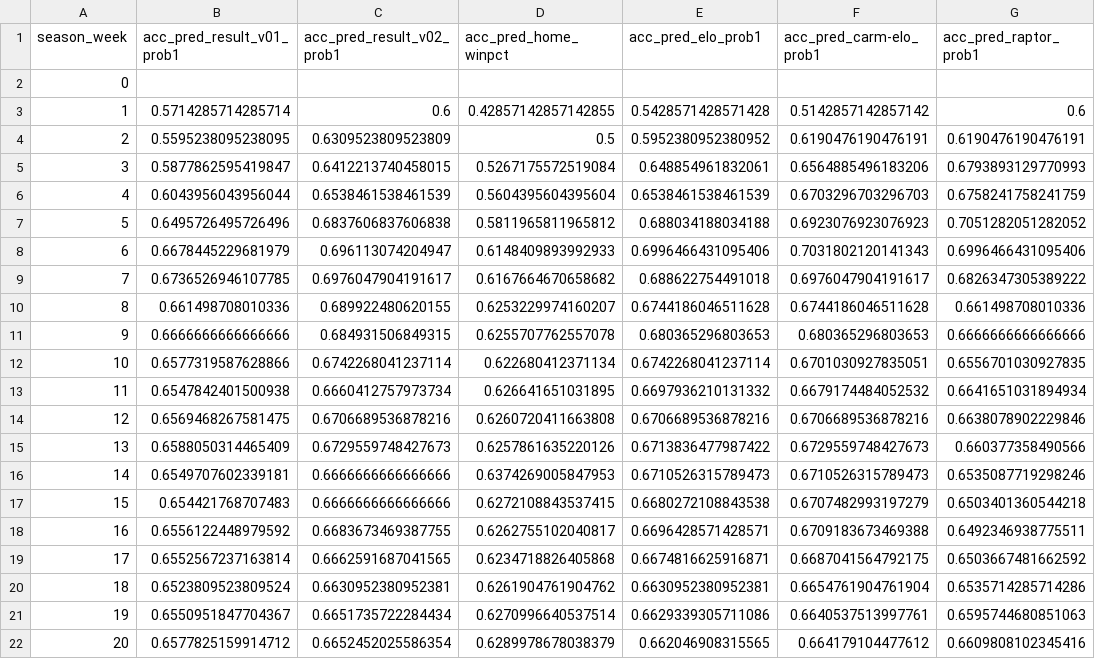
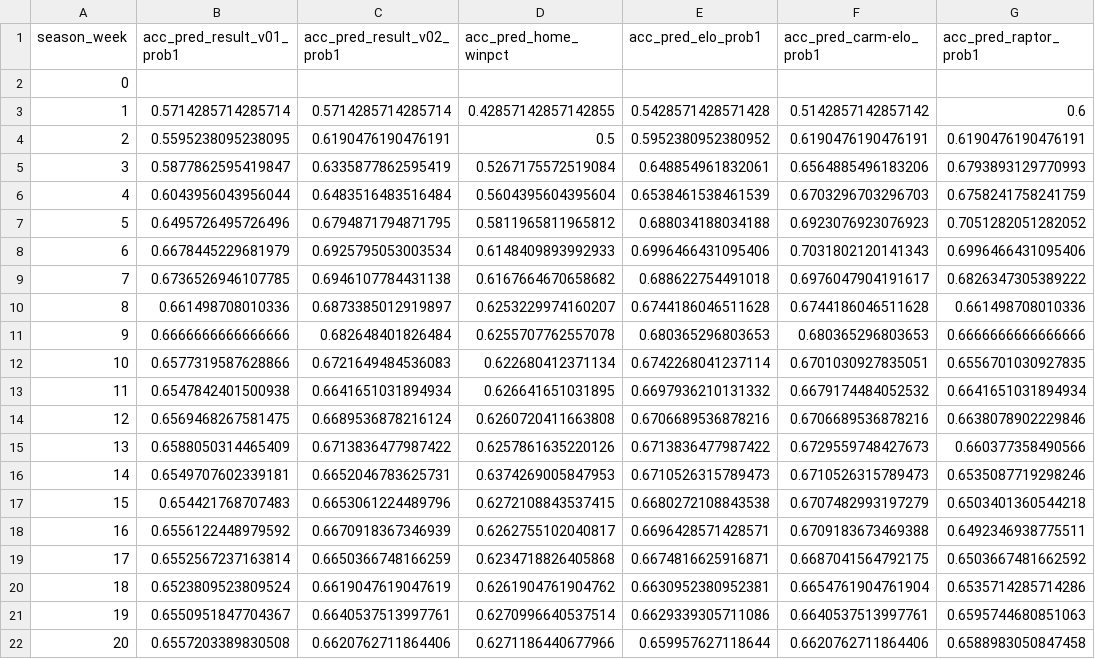
Before and after one commit to bryanwhiting/sports, a CSV file: data/acc_upto_week.csv, drawn as a sheet.

```diff
--- a/data/acc_upto_week.csv
+++ b/data/acc_upto_week.csv
@@ -2,21 +2,21 @@ season_week,acc_pred_result_v01_prob1,acc_pred_result_v02_prob1,acc_pred_home_wi
 0,,,,,,
-1,0.5714285714285714,0.6,0.42857142857142855,0.5428571428571428,0.5142857142857142,0.6
-2,0.5595238095238095,0.6309523809523809,0.5,0.5952380952380952,0.6190476190476191,0.6190476190476191
-3,0.5877862595419847,0.6412213740458015,0.5267175572519084,0.648854961832061,0.6564885496183206,0.6793893129770993
-4,0.6043956043956044,0.6538461538461539,0.5604395604395604,0.6538461538461539,0.6703296703296703,0.6758241758241759
-5,0.6495726495726496,0.6837606837606838,0.5811965811965812,0.688034188034188,0.6923076923076923,0.7051282051282052
-6,0.6678445229681979,0.696113074204947,0.6148409893992933,0.6996466431095406,0.7031802120141343,0.6996466431095406
-7,0.6736526946107785,0.6976047904191617,0.6167664670658682,0.688622754491018,0.6976047904191617,0.6826347305389222
-8,0.661498708010336,0.689922480620155,0.6253229974160207,0.6744186046511628,0.6744186046511628,0.661498708010336
-9,0.6666666666666666,0.684931506849315,0.6255707762557078,0.680365296803653,0.680365296803653,0.6666666666666666
-10,0.6577319587628866,0.6742268041237114,0.622680412371134,0.6742268041237114,0.6701030927835051,0.6556701030927835
-11,0.6547842401500938,0.6660412757973734,0.626641651031895,0.6697936210131332,0.6679174484052532,0.6641651031894934
-12,0.6569468267581475,0.6706689536878216,0.6260720411663808,0.6706689536878216,0.6706689536878216,0.6638078902229846
-13,0.6588050314465409,0.6729559748427673,0.6257861635220126,0.6713836477987422,0.6729559748427673,0.660377358490566
-14,0.6549707602339181,0.6666666666666666,0.6374269005847953,0.6710526315789473,0.6710526315789473,0.6535087719298246
-15,0.654421768707483,0.6666666666666666,0.6272108843537415,0.6680272108843538,0.6707482993197279,0.6503401360544218
-16,0.6556122448979592,0.6683673469387755,0.6262755102040817,0.6696428571428571,0.6709183673469388,0.6492346938775511
-17,0.6552567237163814,0.6662591687041565,0.6234718826405868,0.6674816625916871,0.6687041564792175,0.6503667481662592
-18,0.6523809523809524,0.6630952380952381,0.6261904761904762,0.6630952380952381,0.6654761904761904,0.6535714285714286
-19,0.6550951847704367,0.6651735722284434,0.6270996640537514,0.6629339305711086,0.6640537513997761,0.6595744680851063
-20,0.6577825159914712,0.6652452025586354,0.6289978678038379,0.662046908315565,0.664179104477612,0.6609808102345416
+1,0.5714285714285714,0.5714285714285714,0.42857142857142855,0.5428571428571428,0.5142857142857142,0.6
+2,0.5595238095238095,0.6190476190476191,0.5,0.5952380952380952,0.6190476190476191,0.6190476190476191
+3,0.5877862595419847,0.6335877862595419,0.5267175572519084,0.648854961832061,0.6564885496183206,0.6793893129770993
+4,0.6043956043956044,0.6483516483516484,0.5604395604395604,0.6538461538461539,0.6703296703296703,0.6758241758241759
+5,0.6495726495726496,0.6794871794871795,0.5811965811965812,0.688034188034188,0.6923076923076923,0.7051282051282052
+6,0.6678445229681979,0.6925795053003534,0.6148409893992933,0.6996466431095406,0.7031802120141343,0.6996466431095406
+7,0.6736526946107785,0.6946107784431138,0.6167664670658682,0.688622754491018,0.6976047904191617,0.6826347305389222
+8,0.661498708010336,0.6873385012919897,0.6253229974160207,0.6744186046511628,0.6744186046511628,0.661498708010336
+9,0.6666666666666666,0.682648401826484,0.6255707762557078,0.680365296803653,0.680365296803653,0.6666666666666666
+10,0.6577319587628866,0.6721649484536083,0.622680412371134,0.6742268041237114,0.6701030927835051,0.6556701030927835
+11,0.6547842401500938,0.6641651031894934,0.626641651031895,0.6697936210131332,0.6679174484052532,0.6641651031894934
+12,0.6569468267581475,0.6689536878216124,0.6260720411663808,0.6706689536878216,0.6706689536878216,0.6638078902229846
+13,0.6588050314465409,0.6713836477987422,0.6257861635220126,0.6713836477987422,0.6729559748427673,0.660377358490566
+14,0.6549707602339181,0.6652046783625731,0.6374269005847953,0.6710526315789473,0.6710526315789473,0.6535087719298246
+15,0.654421768707483,0.6653061224489796,0.6272108843537415,0.6680272108843538,0.6707482993197279,0.6503401360544218
+16,0.6556122448979592,0.6670918367346939,0.6262755102040817,0.6696428571428571,0.6709183673469388,0.6492346938775511
+17,0.6552567237163814,0.6650366748166259,0.6234718826405868,0.6674816625916871,0.6687041564792175,0.6503667481662592
+18,0.6523809523809524,0.6619047619047619,0.6261904761904762,0.6630952380952381,0.6654761904761904,0.6535714285714286
+19,0.6550951847704367,0.6640537513997761,0.6270996640537514,0.6629339305711086,0.6640537513997761,0.6595744680851063
+20,0.6557203389830508,0.6620762711864406,0.6271186440677966,0.659957627118644,0.6620762711864406,0.6588983050847458
```
Also changed, not shown: data/acc_overall.csv, data/acc_since_week.csv, 8 other files.
